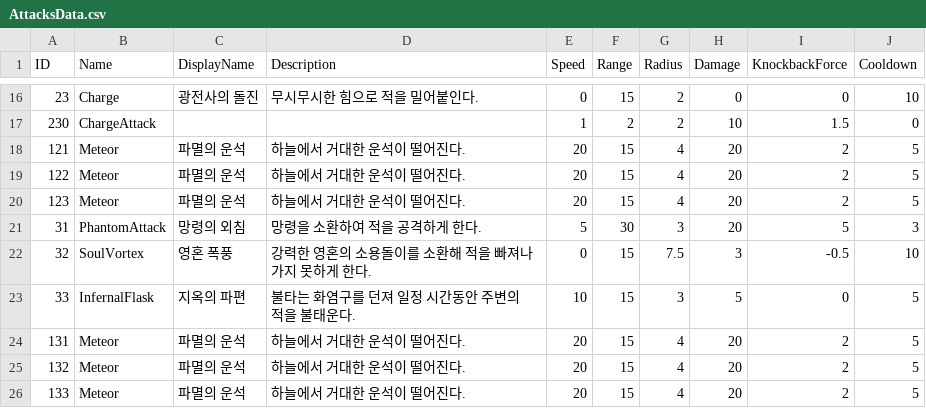
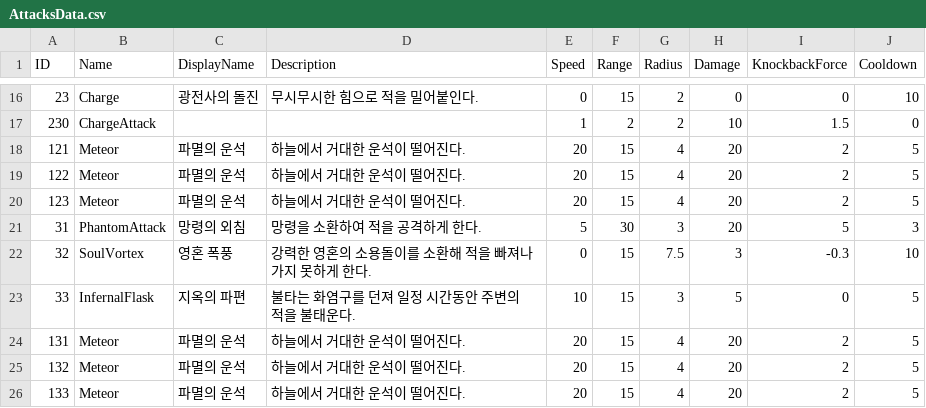
Before and after one commit to WarlocksOrganization/NeoWarlock, a CSV file: UnityBuild/Assets/Resources/Data/AttacksData.csv, drawn as a sheet; only a part is shown, gaps mark what is left out.

Commit message:
fix: PlayerCharacter Damage

```diff
--- a/UnityBuild/Assets/Resources/Data/AttacksData.csv
+++ b/UnityBuild/Assets/Resources/Data/AttacksData.csv
@@ -21,3 +21,3 @@ ID,Name,DisplayName,Description,Speed,Range,Radius,Damage,KnockbackForce,Cooldow
 31,PhantomAttack,망령의 외침,망령을 소환하여 적을 공격하게 한다.,5,30,3,20,5,3
-32,SoulVortex,영혼 폭풍,강력한 영혼의 소용돌이를 소환해 적을 빠져나가지 못하게 한다.,0,15,7.5,3,-0.5,10
+32,SoulVortex,영혼 폭풍,강력한 영혼의 소용돌이를 소환해 적을 빠져나가지 못하게 한다.,0,15,7.5,3,-0.3,10
 33,InfernalFlask,지옥의 파편,불타는 화염구를 던져 일정 시간동안 주변의 적을 불태운다.,10,15,3,5,0,5
```
Also changed, not shown: 3 other files.
